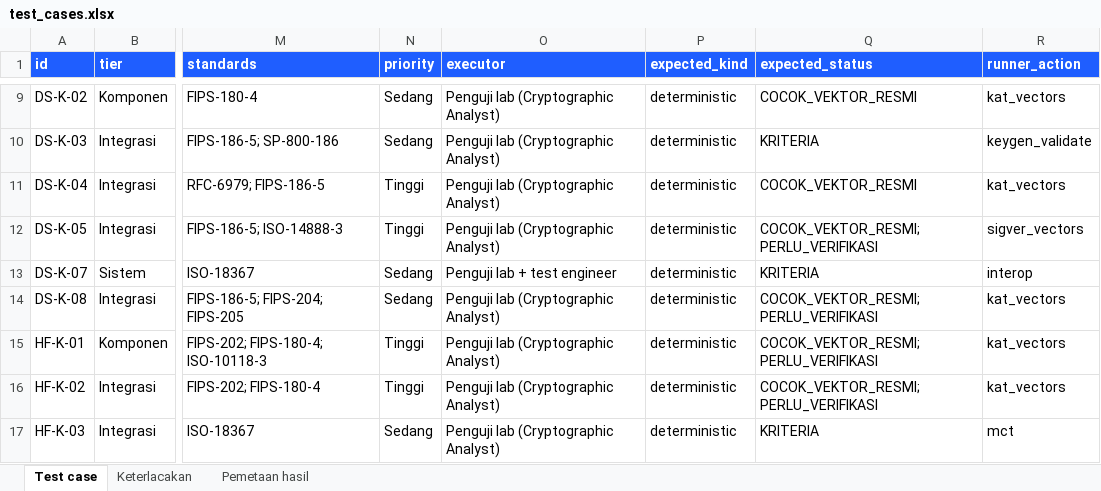
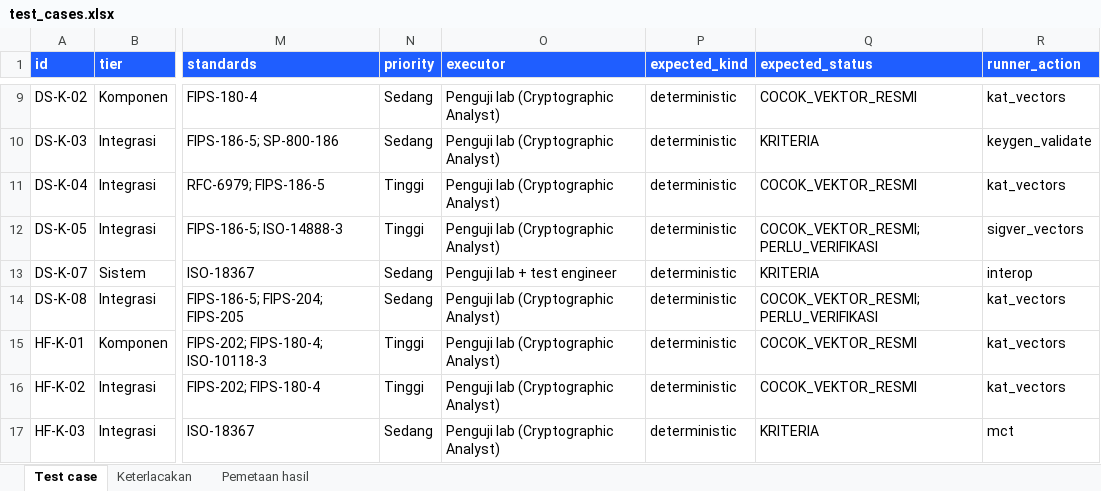
Before and after one commit to DSKPutra/cryptan-id-test-suite, an Excel workbook: outputs/uk2/test_cases.xlsx, sheet Test case, drawn as a sheet; only a part is shown, gaps mark what is left out; values as stored, in another font and other column widths than the file's, no borders; the diff covers the shown part only; the diff names each change by its address in the sheet, - before the commit and + after, or states it on an @@ line.

```diff
--- a/outputs/uk2/test_cases.xlsx (sheet Test case)
+++ b/outputs/uk2/test_cases.xlsx (sheet Test case)
-Q15:Q16 (expected_status): COCOK_VEKTOR_RESMI; PERLU_VERIFIKASI
+Q15:Q16 (expected_status): COCOK_VEKTOR_RESMI
```
Also changed, not shown: 4 edited cells elsewhere in this sheet, samples/uk2/ecdsa_p256_token/output/test_cases.xlsx, samples/uk2/hsm_x_sl3/output/test_cases.xlsx, 39 other files.
